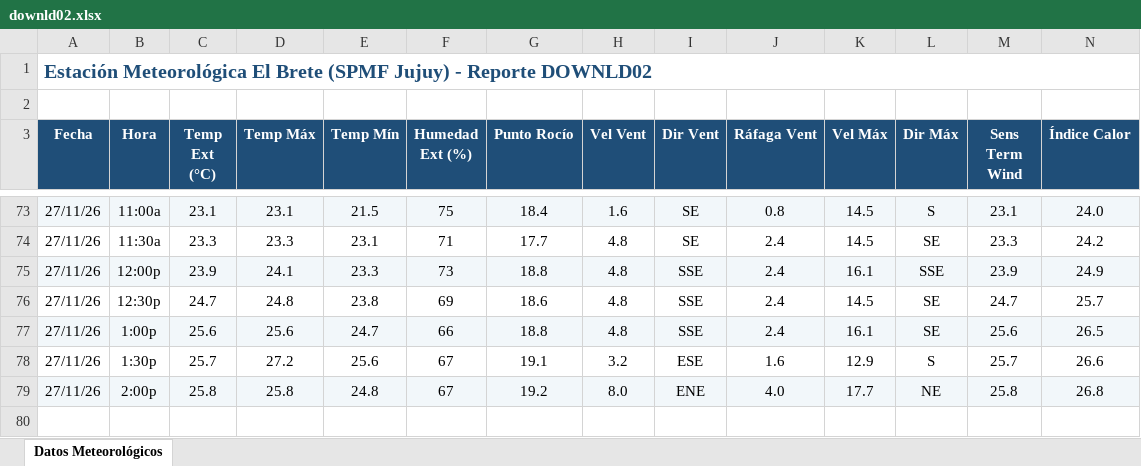
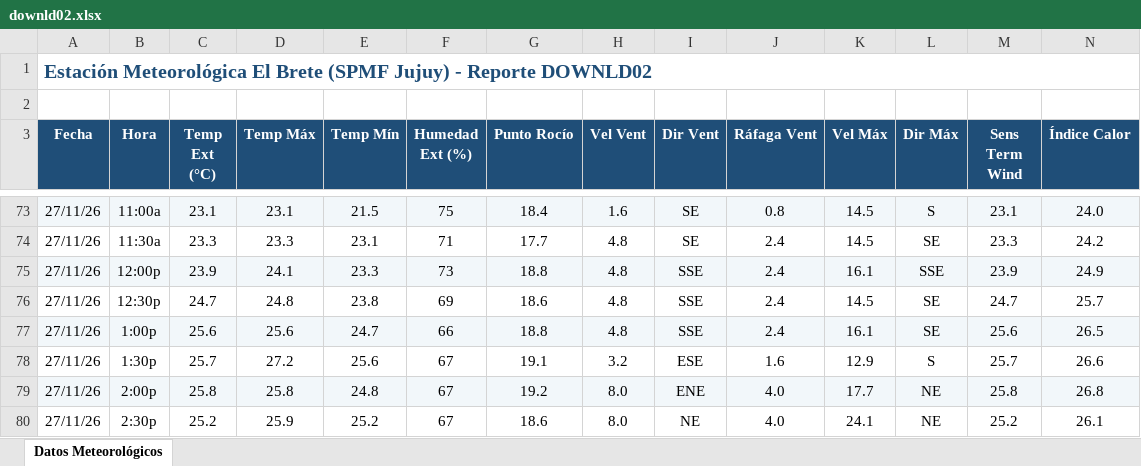
Before and after one commit to intasalta/ema_elbrete, an Excel workbook: downld02.xlsx, sheet Datos Meteorológicos, drawn as a sheet; only a part is shown, gaps mark what is left out; values as stored, in another font and other column widths than the file's, no borders; rows hold the shown columns only; the diff names each change by its address in the sheet, - before the commit and + after, or states it on an @@ line.

```diff
--- a/downld02.xlsx (sheet Datos Meteorológicos)
+++ b/downld02.xlsx (sheet Datos Meteorológicos)
+row 80: 27/11/26 | 2:30p | 25.2 | 25.9 | 25.2 | 67 | 18.6 | 8.0 | NE | 4.0 | 24.1 | NE | 25.2 | 26.1
```
Also changed, not shown: downld08.xlsx, 2 other files.
